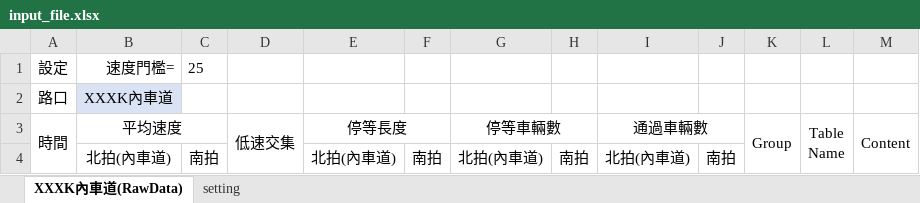
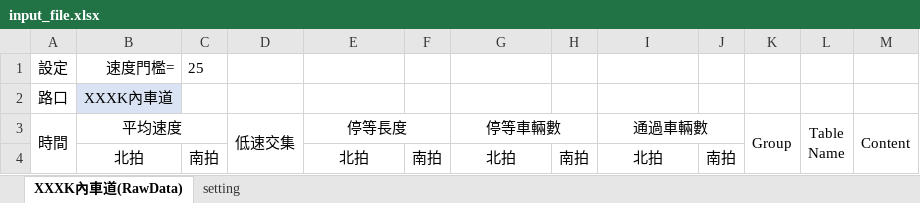
Before and after one commit to jessie900309/SYSCOM_5Gproject_WeekendData, an Excel workbook: input_file.xlsx, sheet XXXK內車道(RawData), drawn as a sheet; values as stored, in another font and other column widths than the file's, no borders; conditional formats not drawn; the diff names each change by its address in the sheet, - before the commit and + after, or states it on an @@ line.

```diff
--- a/input_file.xlsx (sheet XXXK內車道(RawData))
+++ b/input_file.xlsx (sheet XXXK內車道(RawData))
-B4: 北拍(內車道)
+B4: 北拍
-E4: 北拍(內車道)
+E4: 北拍
-G4: 北拍(內車道)
+G4: 北拍
-I4: 北拍(內車道)
+I4: 北拍
```
Also changed, not shown: 3 other files.
